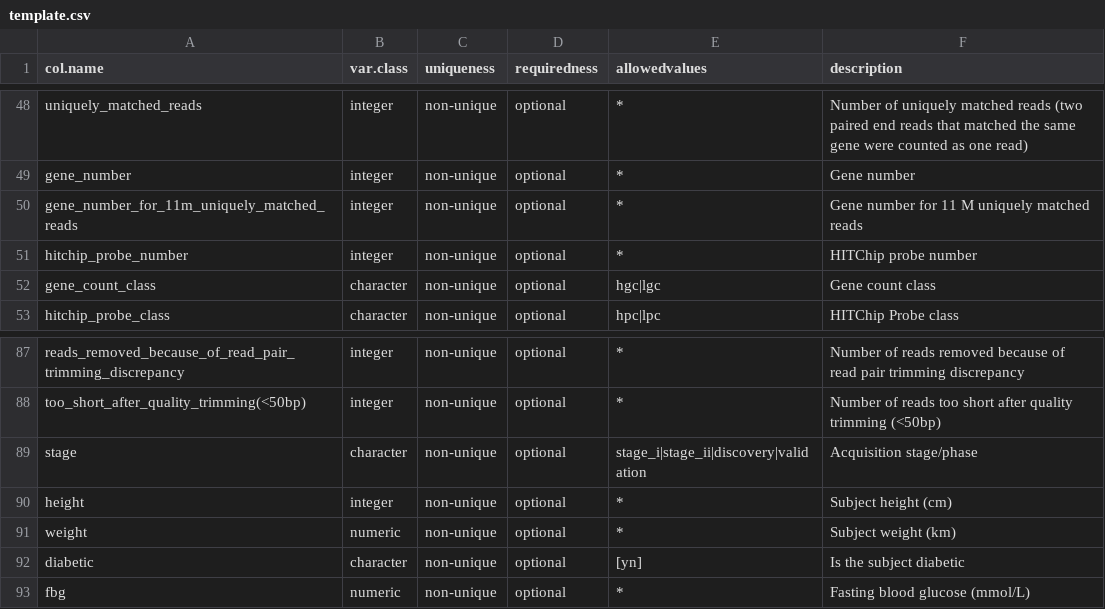
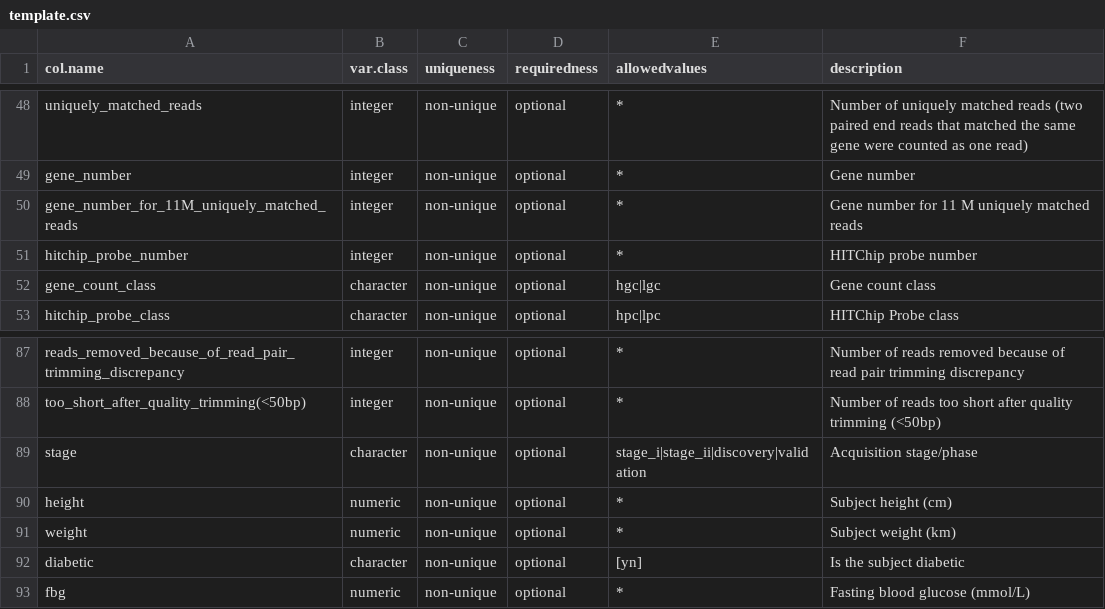
Before and after one commit to waldronlab/curatedMetagenomicData, a CSV file: inst/extdata/template.csv, drawn as a sheet; only a part is shown, gaps mark what is left out.

```diff
--- a/inst/extdata/template.csv
+++ b/inst/extdata/template.csv
@@ -49,3 +49,3 @@ uniquely_matched_reads,integer,non-unique,optional,*,Number of uniquely matched
 gene_number,integer,non-unique,optional,*,Gene number
-gene_number_for_11m_uniquely_matched_reads,integer,non-unique,optional,*,Gene number for 11 M uniquely matched reads
+gene_number_for_11M_uniquely_matched_reads,integer,non-unique,optional,*,Gene number for 11 M uniquely matched reads
 hitchip_probe_number,integer,non-unique,optional,*,HITChip probe number
@@ -89,3 +89,3 @@ too_short_after_quality_trimming(<50bp),integer,non-unique,optional,*,Number of
 stage,character,non-unique,optional,stage_i|stage_ii|discovery|validation,Acquisition stage/phase
-height,integer,non-unique,optional,*,Subject height (cm)
+height,numeric,non-unique,optional,*,Subject height (cm)
 weight,numeric,non-unique,optional,*,Subject weight (km)
```
Also changed, not shown: 1 other file.
